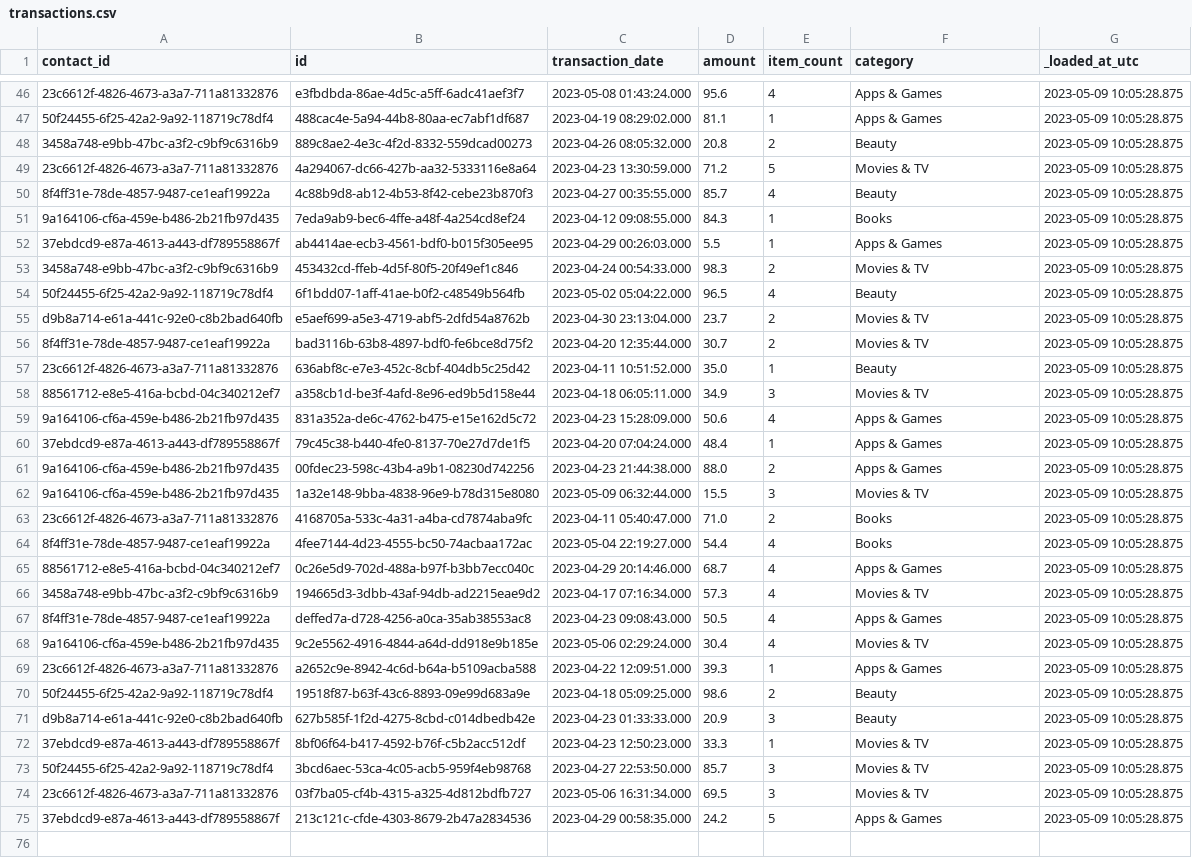
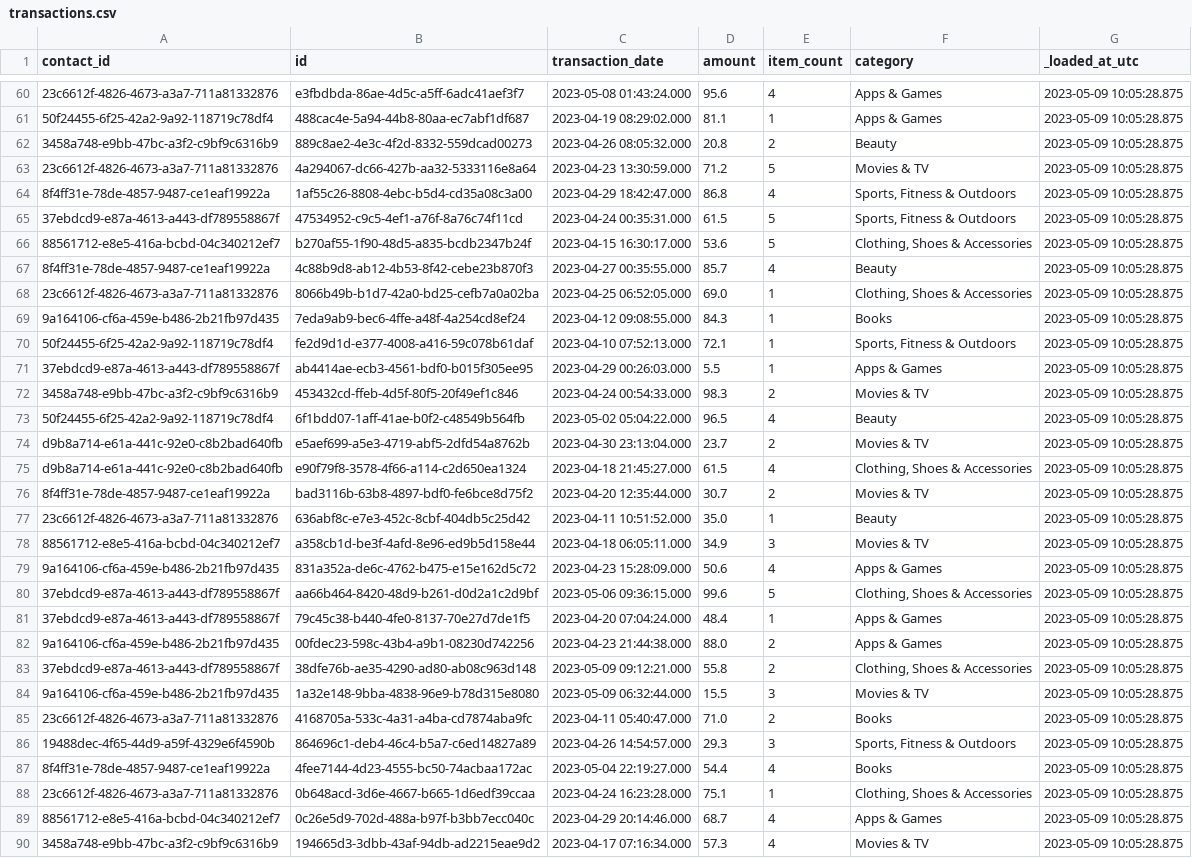
Before and after one commit to zhanghsbf/newaim, a CSV file: integration_tests/seeds/transactions.csv, drawn as a sheet; only a part is shown, gaps mark what is left out; the shorter side is filled out with more unchanged rows; the diff covers the shown part only; the diff names each change by its address in the sheet, - before the commit and + after, or states it on an @@ line.

Commit message:
给customer表增加聚合字段; 修复transaction.csv,处理字段值中有,逗号导致分列错误过滤多了数据的问题

```diff
--- a/integration_tests/seeds/transactions.csv
+++ b/integration_tests/seeds/transactions.csv
+row 64: 8f4ff31e-78de-4857-9487-ce1eaf19922a | 1af55c26-8808-4ebc-b5d4-cd35a08c3a00 | 2023-04-29 18:42:47.000 | 86.8 | 4 | Sports, Fitness & Outdoors | 2023-05-09 10:05:28.875
+row 65: 37ebdcd9-e87a-4613-a443-df789558867f | 47534952-c9c5-4ef1-a76f-8a76c74f11cd | 2023-04-24 00:35:31.000 | 61.5 | 5 | Sports, Fitness & Outdoors | 2023-05-09 10:05:28.875
+row 66: 88561712-e8e5-416a-bcbd-04c340212ef7 | b270af55-1f90-48d5-a835-bcdb2347b24f | 2023-04-15 16:30:17.000 | 53.6 | 5 | Clothing, Shoes & Accessories | 2023-05-09 10:05:28.875
+row 68: 23c6612f-4826-4673-a3a7-711a81332876 | 8066b49b-b1d7-42a0-bd25-cefb7a0a02ba | 2023-04-25 06:52:05.000 | 69.0 | 1 | Clothing, Shoes & Accessories | 2023-05-09 10:05:28.875
+row 70: 50f24455-6f25-42a2-9a92-118719c78df4 | fe2d9d1d-e377-4008-a416-59c078b61daf | 2023-04-10 07:52:13.000 | 72.1 | 1 | Sports, Fitness & Outdoors | 2023-05-09 10:05:28.875
+row 75: d9b8a714-e61a-441c-92e0-c8b2bad640fb | e90f79f8-3578-4f66-a114-c2d650ea1324 | 2023-04-18 21:45:27.000 | 61.5 | 4 | Clothing, Shoes & Accessories | 2023-05-09 10:05:28.875
+row 80: 37ebdcd9-e87a-4613-a443-df789558867f | aa66b464-8420-48d9-b261-d0d2a1c2d9bf | 2023-05-06 09:36:15.000 | 99.6 | 5 | Clothing, Shoes & Accessories | 2023-05-09 10:05:28.875
+row 83: 37ebdcd9-e87a-4613-a443-df789558867f | 38dfe76b-ae35-4290-ad80-ab08c963d148 | 2023-05-09 09:12:21.000 | 55.8 | 2 | Clothing, Shoes & Accessories | 2023-05-09 10:05:28.875
+row 86: 19488dec-4f65-44d9-a59f-4329e6f4590b | 864696c1-deb4-46c4-b5a7-c6ed14827a89 | 2023-04-26 14:54:57.000 | 29.3 | 3 | Sports, Fitness & Outdoors | 2023-05-09 10:05:28.875
+row 88: 23c6612f-4826-4673-a3a7-711a81332876 | 0b648acd-3d6e-4667-b665-1d6edf39ccaa | 2023-04-24 16:23:28.000 | 75.1 | 1 | Clothing, Shoes & Accessories | 2023-05-09 10:05:28.875
```
Also changed, not shown: 16 added rows elsewhere in this file.
